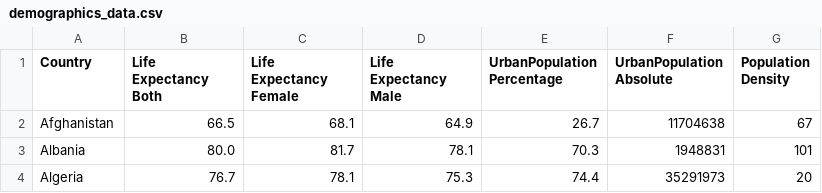
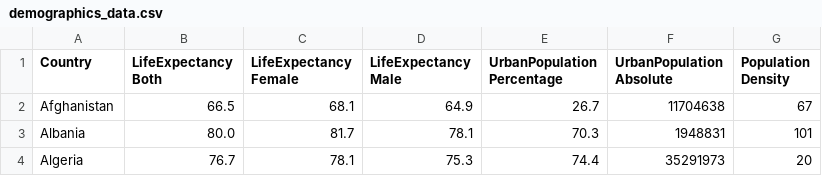
Before and after one commit to sam84723/HUJI_Mahat_EX1, a CSV file: code/demographics_data.csv, drawn as a sheet; only a part is shown.

```diff
--- a/code/demographics_data.csv
+++ b/code/demographics_data.csv
@@ -1,2 +1,2 @@
-Country,Life Expectancy Both,Life Expectancy Female,Life Expectancy Male,UrbanPopulation Percentage,UrbanPopulation Absolute,Population Density
+Country,LifeExpectancy Both,LifeExpectancy Female,LifeExpectancy Male,UrbanPopulation Percentage,UrbanPopulation Absolute,Population Density
 Afghanistan,66.5,68.1,64.9,26.7,11704638,67
```
Also changed, not shown: output/demographics_data.csv, output/merged_data.csv, 10 other files.
